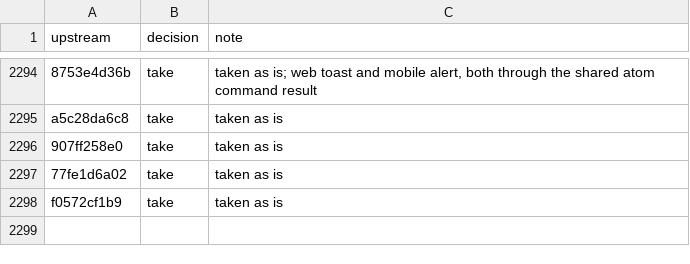
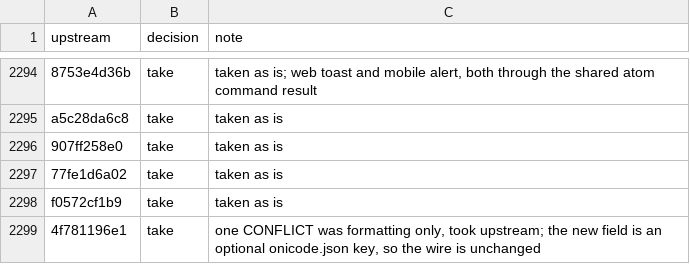
Before and after one commit to aislopware/onicode, a TSV file: scripts/upstream-sync.ledger.tsv, drawn as a sheet; only a part is shown, gaps mark what is left out; the diff names each change by its address in the sheet, - before the commit and + after, or states it on an @@ line.

Commit message:
feat(server): onicode.json can name sparse-checkout patterns for new worktrees (#26820)
Ported from pingdotgg/t3code@4f781196e1.

Co-authored-by: maria-rcks <maria@kuuro.net>
Co-authored-by: Julius Marminge <julius0216@outlook.com>

```diff
--- a/scripts/upstream-sync.ledger.tsv
+++ b/scripts/upstream-sync.ledger.tsv
+row 2299: 4f781196e1 | take | one CONFLICT was formatting only, took upstream; the new field is an optional onicode.json key, so the wire is unchanged
```
Also changed, not shown: 4 other files.
